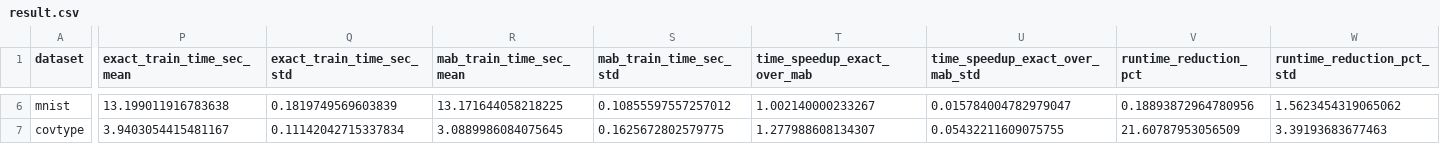
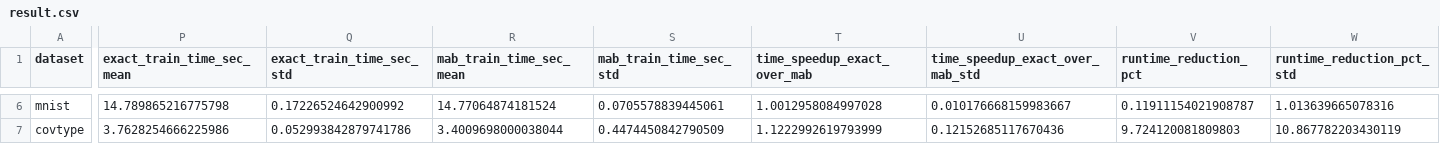
Before and after one commit to Nika0990/MABSplit, a CSV file: result.csv, drawn as a sheet; only a part is shown, gaps mark what is left out; the diff covers the shown part only; the diff names each change by its address in the sheet, - before the commit and + after, or states it on an @@ line.

```diff
--- a/result.csv
+++ b/result.csv
-P6 (exact_train_time_sec_mean): 13.199011916783638
+P6 (exact_train_time_sec_mean): 14.789865216775798
-Q6 (exact_train_time_sec_std): 0.1819749569603839
+Q6 (exact_train_time_sec_std): 0.17226524642900992
-R6 (mab_train_time_sec_mean): 13.171644058218225
+R6 (mab_train_time_sec_mean): 14.77064874181524
-S6 (mab_train_time_sec_std): 0.10855597557257012
+S6 (mab_train_time_sec_std): 0.0705578839445061
-T6 (time_speedup_exact_over_mab): 1.002140000233267
+T6 (time_speedup_exact_over_mab): 1.0012958084997028
-U6 (time_speedup_exact_over_mab_std): 0.015784004782979047
+U6 (time_speedup_exact_over_mab_std): 0.010176668159983667
-V6 (runtime_reduction_pct): 0.18893872964780956
+V6 (runtime_reduction_pct): 0.11911154021908787
-W6 (runtime_reduction_pct_std): 1.5623454319065062
+W6 (runtime_reduction_pct_std): 1.013639665078316
-P7 (exact_train_time_sec_mean): 3.9403054415481167
+P7 (exact_train_time_sec_mean): 3.7628254666225986
-Q7 (exact_train_time_sec_std): 0.11142042715337834
+Q7 (exact_train_time_sec_std): 0.052993842879741786
-R7 (mab_train_time_sec_mean): 3.0889986084075645
+R7 (mab_train_time_sec_mean): 3.4009698000038044
-S7 (mab_train_time_sec_std): 0.1625672802579775
+S7 (mab_train_time_sec_std): 0.4474450842790509
-T7 (time_speedup_exact_over_mab): 1.277988608134307
+T7 (time_speedup_exact_over_mab): 1.1222992619793999
-U7 (time_speedup_exact_over_mab_std): 0.05432211609075755
+U7 (time_speedup_exact_over_mab_std): 0.12152685117670436
-V7 (runtime_reduction_pct): 21.60787953056509
+V7 (runtime_reduction_pct): 9.724120081809803
-W7 (runtime_reduction_pct_std): 3.39193683677463
+W7 (runtime_reduction_pct_std): 10.867782203430119
```
Also changed, not shown: 80 edited cells elsewhere in this file, paper_classification_results.csv, 3 other files.
